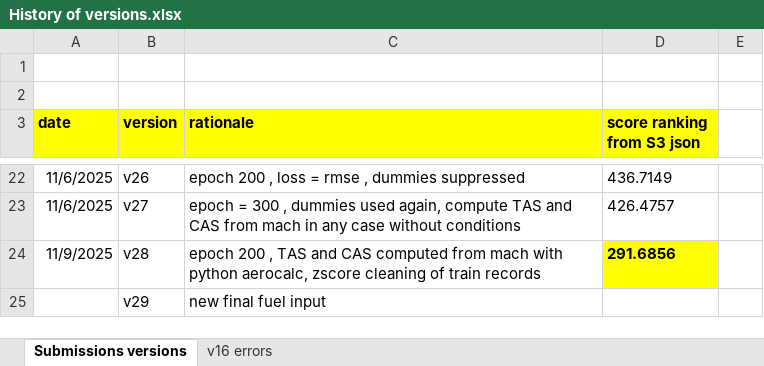
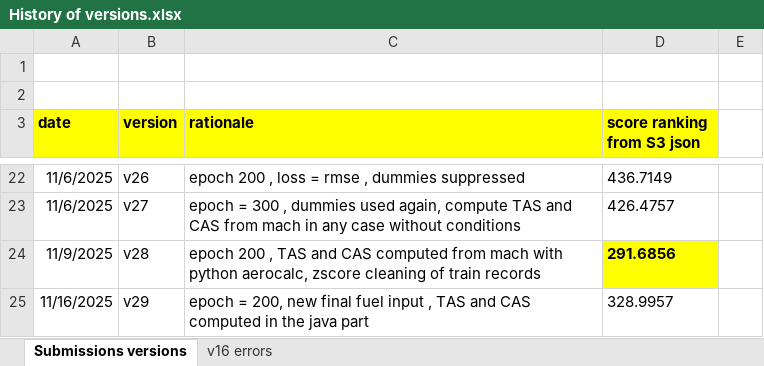
Before and after one commit to RobertPastor/PRCdataChallenge2025, an Excel workbook: Documents/History of versions.xlsx, sheet Submissions versions, drawn as a sheet; only a part is shown, gaps mark what is left out; values as stored, in another font and other column widths than the file's, no borders; the diff names each change by its address in the sheet, - before the commit and + after, or states it on an @@ line.

Commit message:
history of versions v29

```diff
--- a/Documents/History of versions.xlsx (sheet Submissions versions)
+++ b/Documents/History of versions.xlsx (sheet Submissions versions)
-A25 (date): (empty)
+A25 (date): 11/16/2025
-C25 (rationale): new final fuel input
+C25 (rationale): epoch = 200, new final fuel input , TAS and CAS computed in the java part
-D25 (score ranking from S3 json): (empty)
+D25 (score ranking from S3 json): 328.9957
```
Also changed, not shown: 2 other files.
